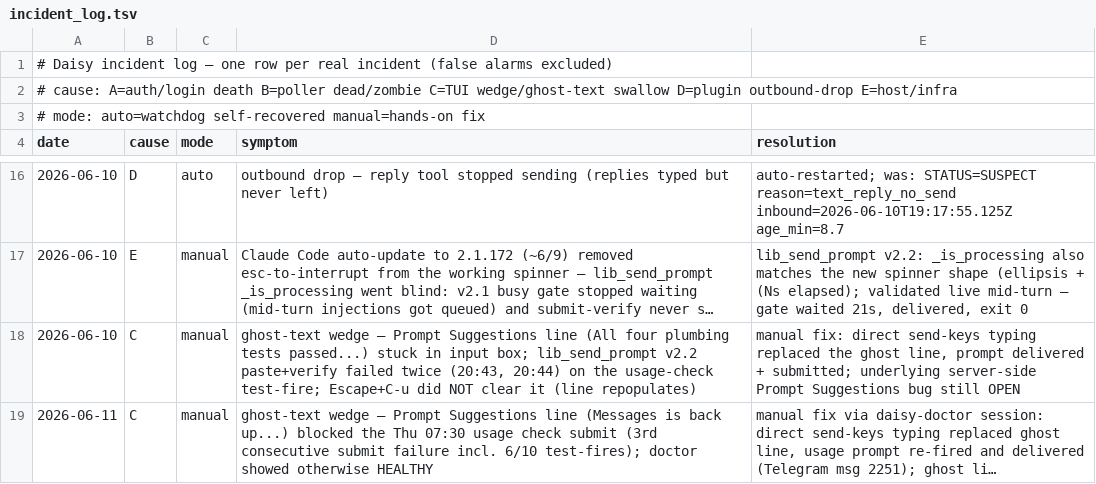
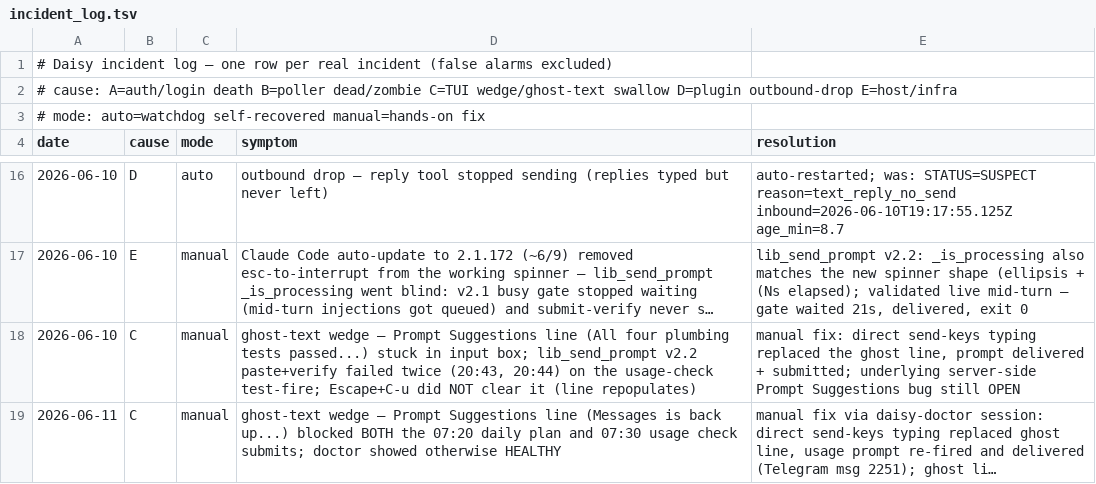
Before and after one commit to danielwhwang/daisy-changelog-f7125f, a TSV file: incident_log.tsv, drawn as a sheet; only a part is shown, gaps mark what is left out; long unchanged cells end in …; the diff names each change by its address in the sheet, - before the commit and + after, or states it on an @@ line.

Commit message:
incident log auto-sync 2026-06-11 07:59:02

```diff
--- a/incident_log.tsv
+++ b/incident_log.tsv
-D19 (symptom): …up...) blocked the Thu 07:30 usage check submit (3rd consecutive submit failure incl. 6/10 test-fires); doctor showed…
+D19 (symptom): …up...) blocked BOTH the 07:20 daily plan and 07:30 usage check submits; doctor showed…
```
Also changed, not shown: 1 other file.
